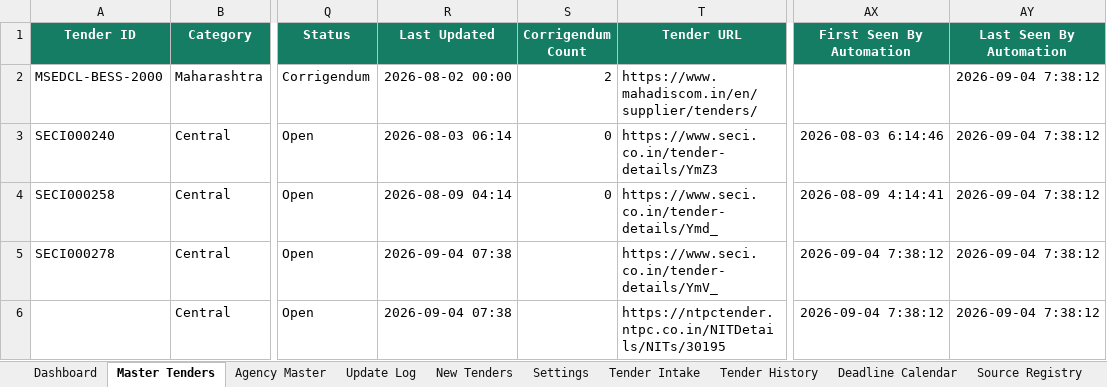
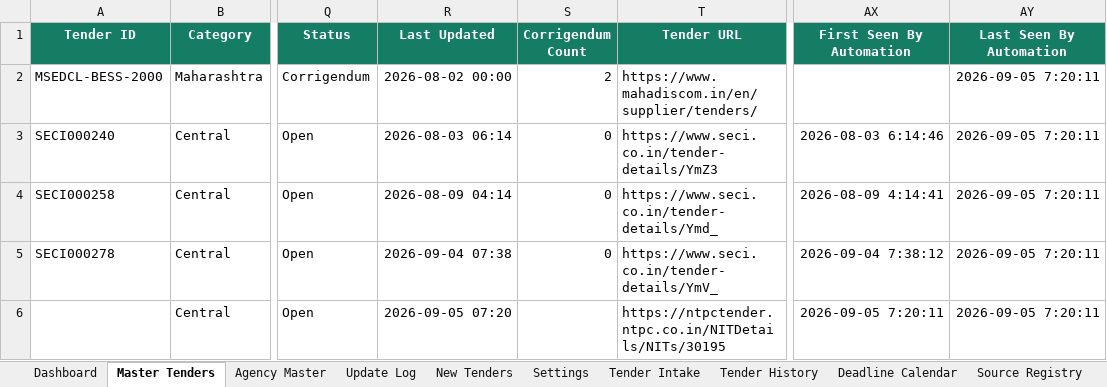
Before and after one commit to omi54321/Renewable-tender-tracker, an Excel workbook: Output/Renewable_Tender_Tracker_V14.xlsx, sheet Master Tenders, drawn as a sheet; only a part is shown, gaps mark what is left out; values as stored, in another font and other column widths than the file's, no borders; conditional formats and table styles not drawn; the diff names each change by its address in the sheet, - before the commit and + after, or states it on an @@ line.

Commit message:
V14 automated tender update 2026-09-05 07:20 UTC

```diff
--- a/Output/Renewable_Tender_Tracker_V14.xlsx (sheet Master Tenders)
+++ b/Output/Renewable_Tender_Tracker_V14.xlsx (sheet Master Tenders)
-AY2:AY6 (Last Seen By Automation): 2026-09-04 7:38:12
+AY2:AY6 (Last Seen By Automation): 2026-09-05 7:20:11
-S5 (Corrigendum Count): (empty)
+S5 (Corrigendum Count): 0
-R6 (Last Updated): 2026-09-04 07:38
+R6 (Last Updated): 2026-09-05 07:20
-AX6 (First Seen By Automation): 2026-09-04 7:38:12
+AX6 (First Seen By Automation): 2026-09-05 7:20:11
```
Also changed, not shown: sheet Exclusion Log, sheet Automation Status, 4 other files.
